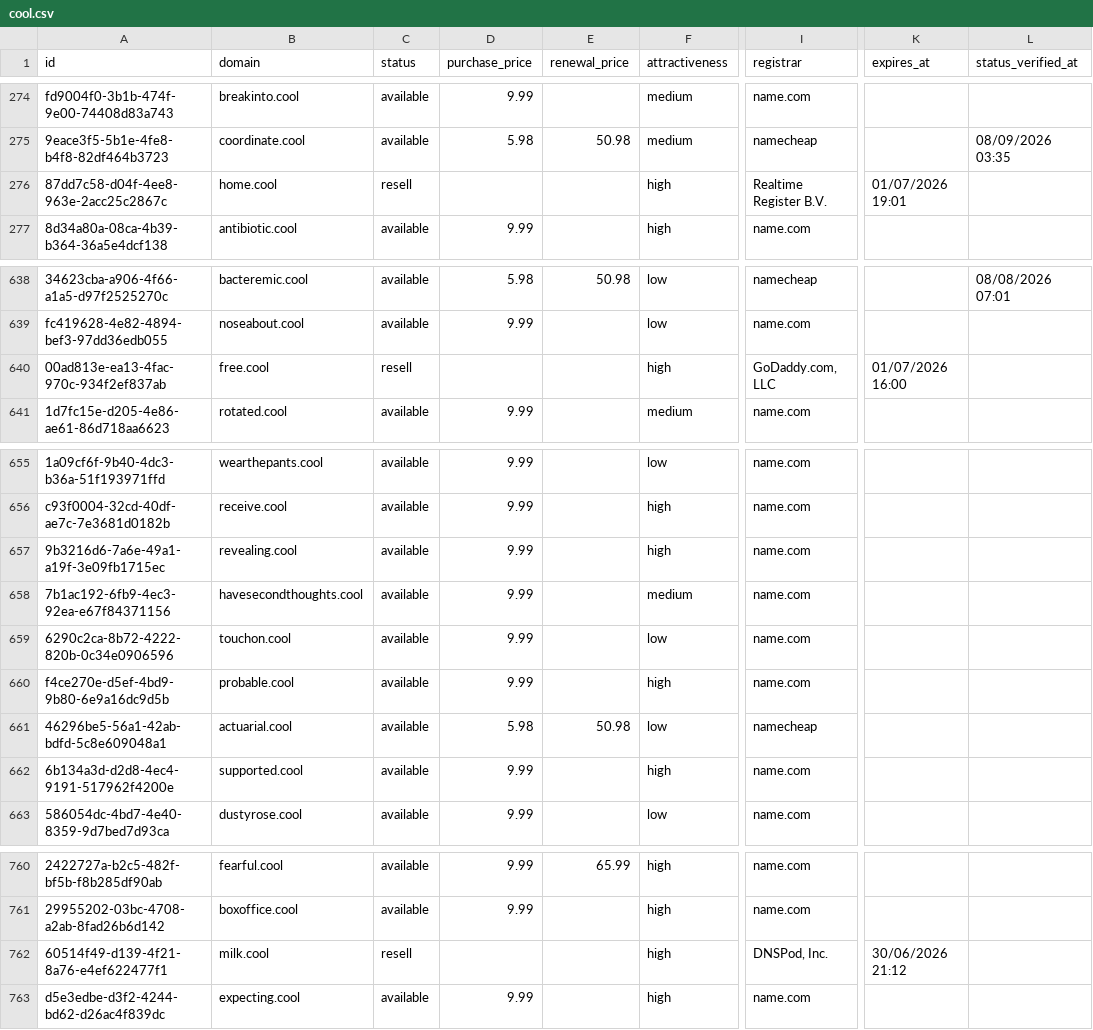
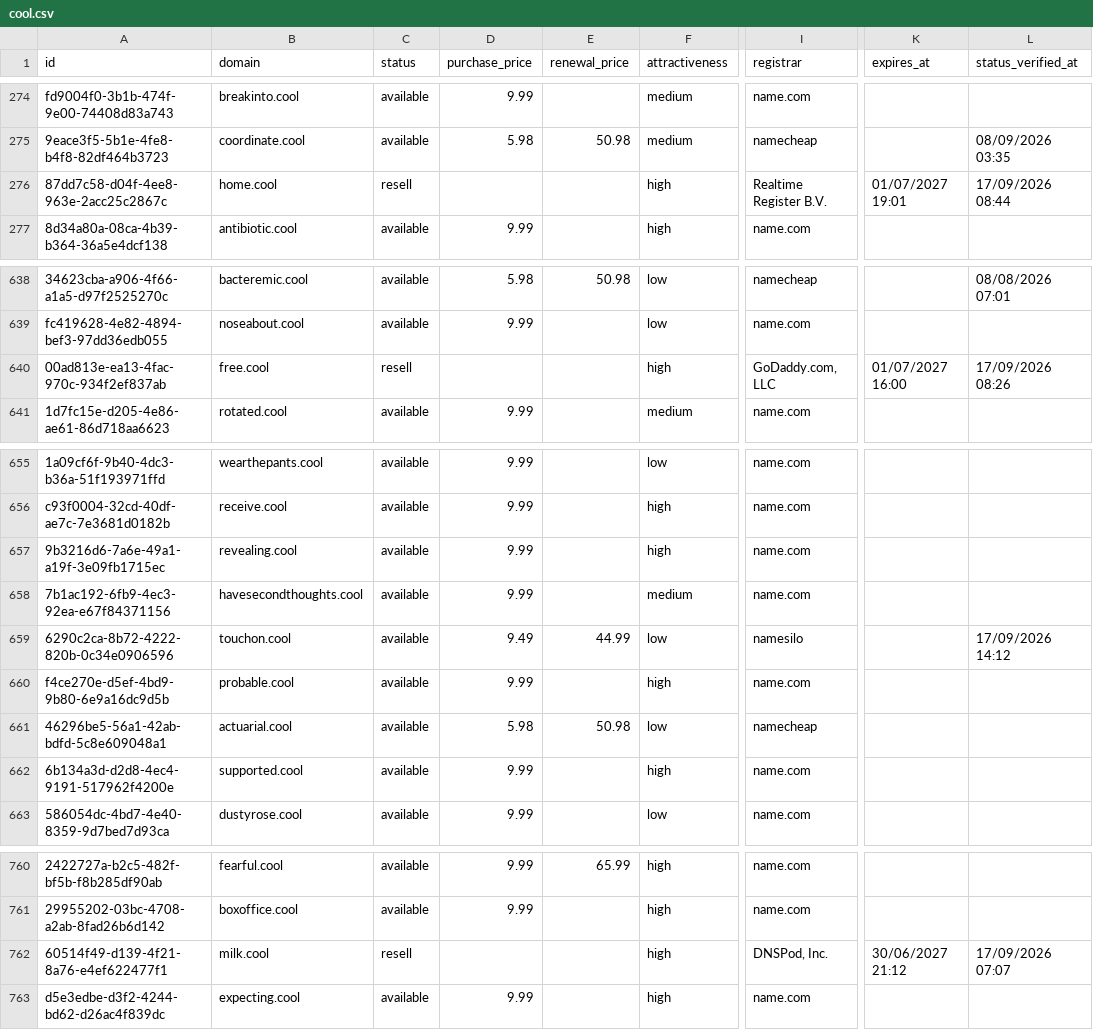
Before and after one commit to UniqueDomains/cool-oneword-domains, a CSV file: cool.csv, drawn as a sheet; only a part is shown, gaps mark what is left out; the diff names each change by its address in the sheet, - before the commit and + after, or states it on an @@ line.

Commit message:
Domains update

```diff
--- a/cool.csv
+++ b/cool.csv
-K276 (expires_at): 01/07/2026 19:01
+K276 (expires_at): 01/07/2027 19:01
-L276 (status_verified_at): (empty)
+L276 (status_verified_at): 17/09/2026 08:44
-K640 (expires_at): 01/07/2026 16:00
+K640 (expires_at): 01/07/2027 16:00
-L640 (status_verified_at): (empty)
+L640 (status_verified_at): 17/09/2026 08:26
-D659 (purchase_price): 9.99
+D659 (purchase_price): 9.49
-E659 (renewal_price): (empty)
+E659 (renewal_price): 44.99
-I659 (registrar): name.com
+I659 (registrar): namesilo
-L659 (status_verified_at): (empty)
+L659 (status_verified_at): 17/09/2026 14:12
-K762 (expires_at): 30/06/2026 21:12
+K762 (expires_at): 30/06/2027 21:12
-L762 (status_verified_at): (empty)
+L762 (status_verified_at): 17/09/2026 07:07
```
Also changed, not shown: 4 other files.
